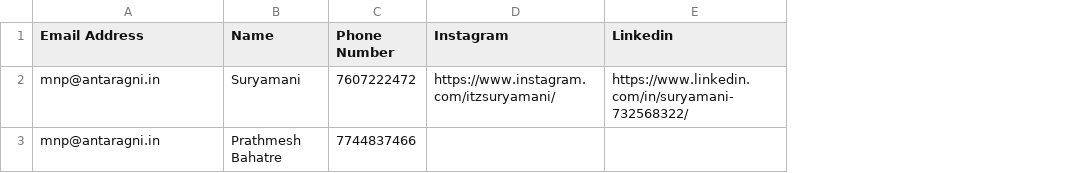
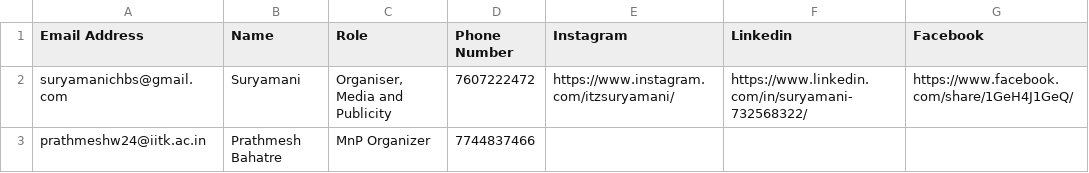
Before and after one commit to Antaragni-IITK-web/EVENTS_ANT, a CSV file: apps/events-registration/public/Creator's Spotlight/Details.csv, drawn as a sheet; the diff names each change by its address in the sheet, - before the commit and + after, or states it on an @@ line.

Commit message:
feat: update creator spotlight contact details and add facebook support

```diff
--- a/apps/events-registration/public/Creator's Spotlight/Details.csv
+++ b/apps/events-registration/public/Creator's Spotlight/Details.csv
+column C (Role), rows 2-3: Organiser, Media and Publicity | MnP Organizer
+column G (Facebook), row 2: https://www.facebook.com/share/1GeH4J1GeQ/
-A2 (Email Address): mnp@antaragni.in
+A2 (Email Address): suryamanichbs@gmail.com
-A3 (Email Address): mnp@antaragni.in
+A3 (Email Address): prathmeshw24@iitk.ac.in
```
Also changed, not shown: 3 other files.
